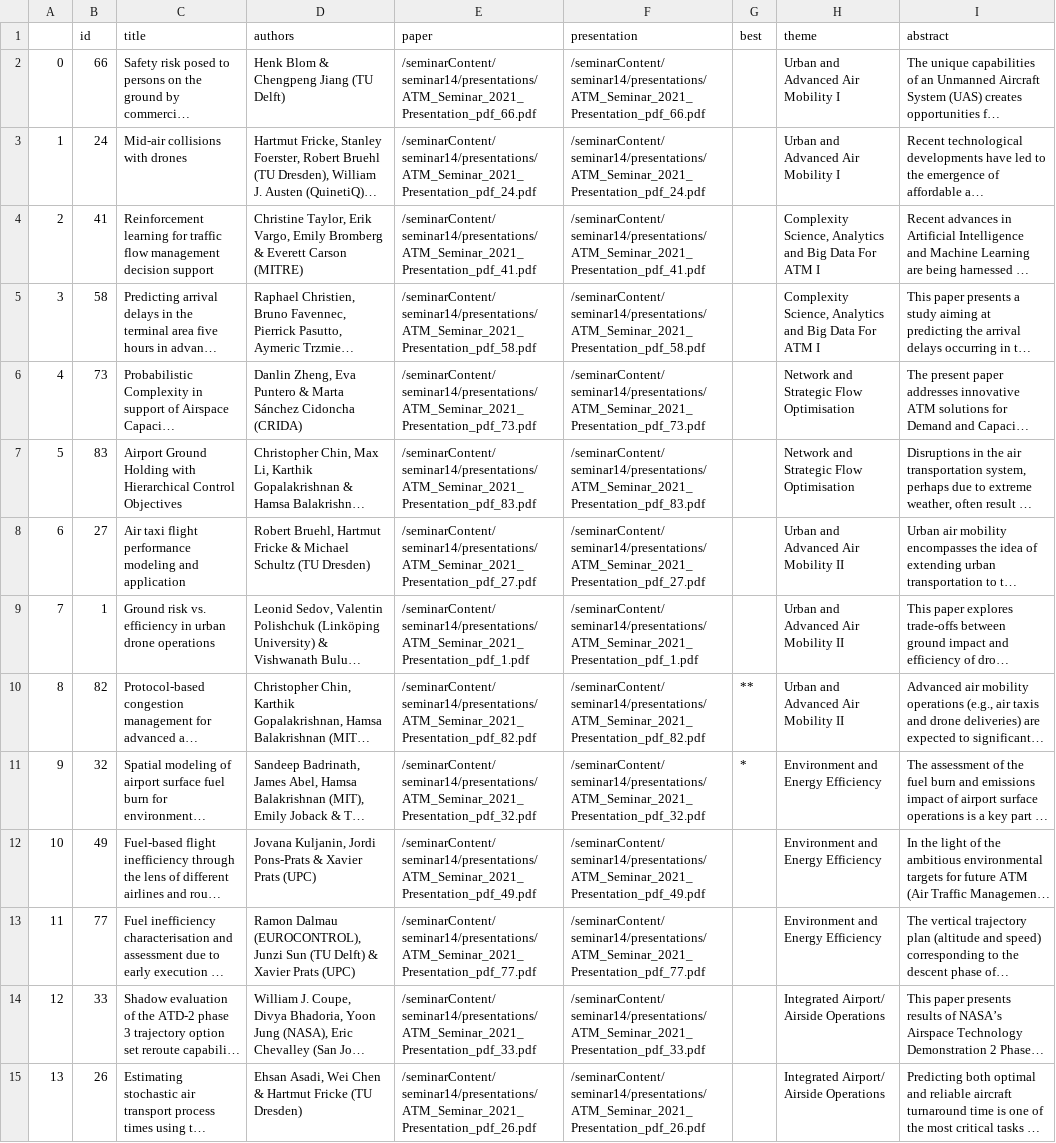
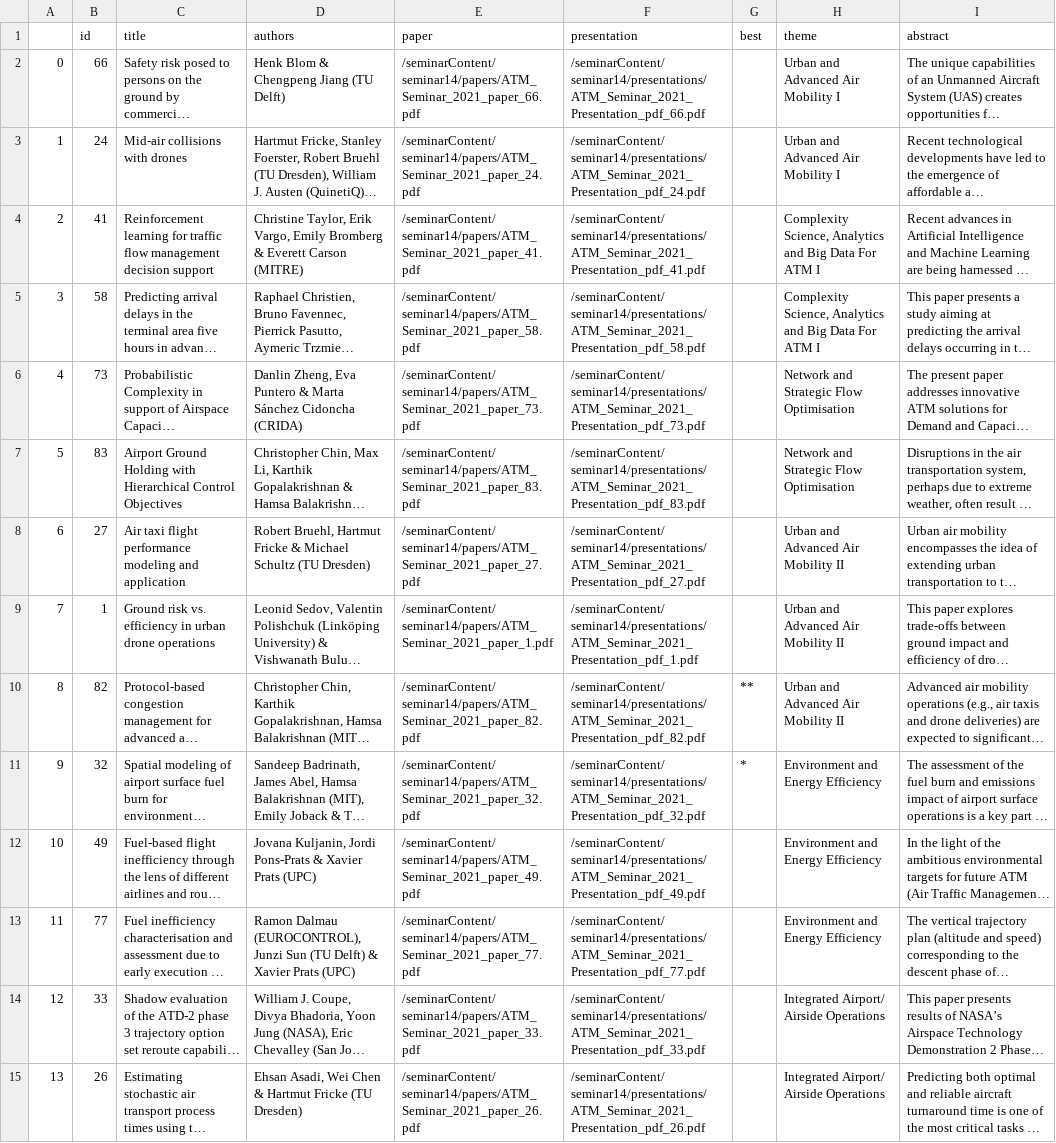
Before and after one commit to barbich/test-atmseminar-org.github.io, a CSV file: upcoming-seminar/papers-and-presentations/papers.csv, drawn as a sheet; only a part is shown; long unchanged cells end in …; the diff covers the shown part only; the diff names each change by its address in the sheet, - before the commit and + after, or states it on an @@ line.

```diff
--- a/upcoming-seminar/papers-and-presentations/papers.csv
+++ b/upcoming-seminar/papers-and-presentations/papers.csv
-E2 (paper): /seminarContent/seminar14/presentations/ATM_Seminar_2021_Presentation_pdf_66.pdf
+E2 (paper): /seminarContent/seminar14/papers/ATM_Seminar_2021_paper_66.pdf
-E3 (paper): /seminarContent/seminar14/presentations/ATM_Seminar_2021_Presentation_pdf_24.pdf
+E3 (paper): /seminarContent/seminar14/papers/ATM_Seminar_2021_paper_24.pdf
-E4 (paper): /seminarContent/seminar14/presentations/ATM_Seminar_2021_Presentation_pdf_41.pdf
+E4 (paper): /seminarContent/seminar14/papers/ATM_Seminar_2021_paper_41.pdf
-E5 (paper): /seminarContent/seminar14/presentations/ATM_Seminar_2021_Presentation_pdf_58.pdf
+E5 (paper): /seminarContent/seminar14/papers/ATM_Seminar_2021_paper_58.pdf
-E6 (paper): /seminarContent/seminar14/presentations/ATM_Seminar_2021_Presentation_pdf_73.pdf
+E6 (paper): /seminarContent/seminar14/papers/ATM_Seminar_2021_paper_73.pdf
-E7 (paper): /seminarContent/seminar14/presentations/ATM_Seminar_2021_Presentation_pdf_83.pdf
+E7 (paper): /seminarContent/seminar14/papers/ATM_Seminar_2021_paper_83.pdf
-E8 (paper): /seminarContent/seminar14/presentations/ATM_Seminar_2021_Presentation_pdf_27.pdf
+E8 (paper): /seminarContent/seminar14/papers/ATM_Seminar_2021_paper_27.pdf
-E9 (paper): /seminarContent/seminar14/presentations/ATM_Seminar_2021_Presentation_pdf_1.pdf
+E9 (paper): /seminarContent/seminar14/papers/ATM_Seminar_2021_paper_1.pdf
-E10 (paper): /seminarContent/seminar14/presentations/ATM_Seminar_2021_Presentation_pdf_82.pdf
+E10 (paper): /seminarContent/seminar14/papers/ATM_Seminar_2021_paper_82.pdf
-E11 (paper): /seminarContent/seminar14/presentations/ATM_Seminar_2021_Presentation_pdf_32.pdf
+E11 (paper): /seminarContent/seminar14/papers/ATM_Seminar_2021_paper_32.pdf
-E12 (paper): /seminarContent/seminar14/presentations/ATM_Seminar_2021_Presentation_pdf_49.pdf
+E12 (paper): /seminarContent/seminar14/papers/ATM_Seminar_2021_paper_49.pdf
-E13 (paper): /seminarContent/seminar14/presentations/ATM_Seminar_2021_Presentation_pdf_77.pdf
+E13 (paper): /seminarContent/seminar14/papers/ATM_Seminar_2021_paper_77.pdf
-E14 (paper): /seminarContent/seminar14/presentations/ATM_Seminar_2021_Presentation_pdf_33.pdf
+E14 (paper): /seminarContent/seminar14/papers/ATM_Seminar_2021_paper_33.pdf
-E15 (paper): /seminarContent/seminar14/presentations/ATM_Seminar_2021_Presentation_pdf_26.pdf
+E15 (paper): /seminarContent/seminar14/papers/ATM_Seminar_2021_paper_26.pdf
```
Also changed, not shown: 41 edited cells elsewhere in this file, 2 other files.
